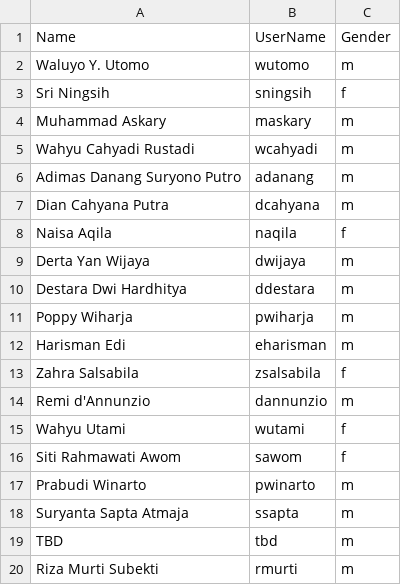
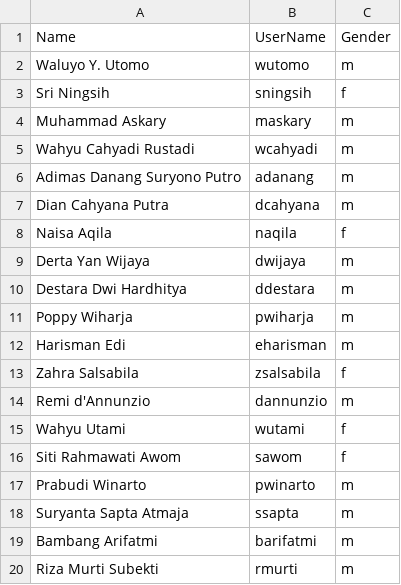
Before and after one commit to lecrabe/ws_idn_20190611, a CSV file: docs/participants_workshop_20190611.csv, drawn as a sheet; removed rows and columns are numbered as before the commit, all else as after; the diff names each change by its address in the sheet, - before the commit and + after, or states it on an @@ line.

Commit message:
updated list of participants

```diff
--- a/docs/participants_workshop_20190611.csv
+++ b/docs/participants_workshop_20190611.csv
-row 19: TBD | tbd | m
+row 19: Bambang Arifatmi | barifatmi | m
```
Also changed, not shown: 2 other files.
